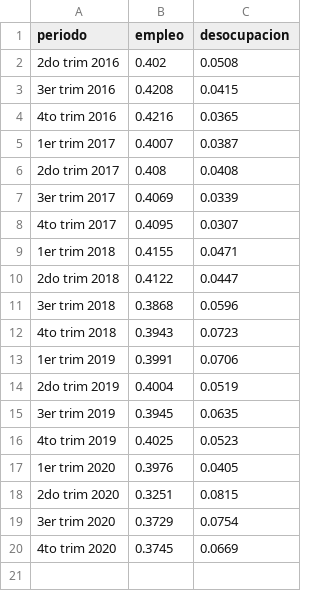
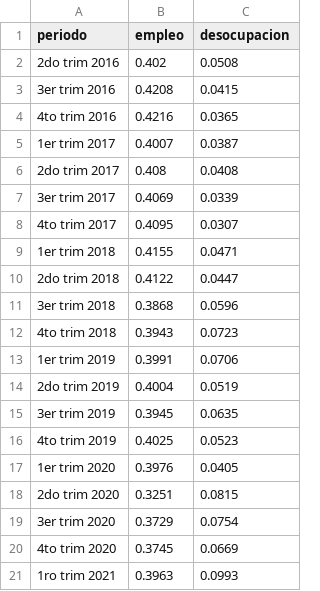
Before and after one commit to observatorio-economico/mercadolaboral, a CSV file: tasas_empleo_desocupacion.csv, drawn as a sheet.

```diff
--- a/tasas_empleo_desocupacion.csv
+++ b/tasas_empleo_desocupacion.csv
@@ -20 +20,2 @@ periodo;empleo;desocupacion
 4to trim 2020;0.3745;0.0669
+1ro trim 2021;0.3963;0.0993
```
Also changed, not shown: 17 other files.
